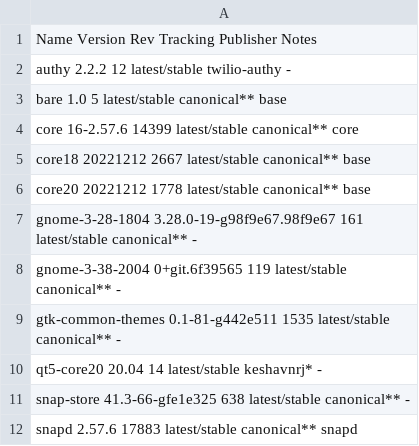
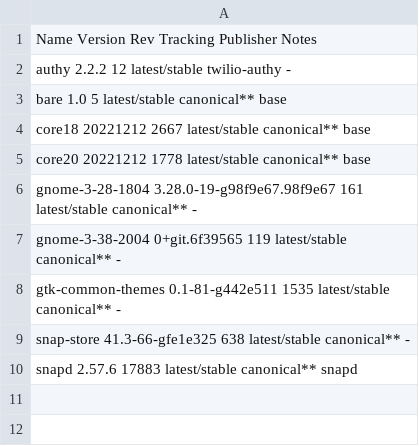
Before and after one commit to tribbloid/ubuntu-quick-setup, a CSV file: packages/snap.csv, drawn as a sheet.

```diff
--- a/packages/snap.csv
+++ b/packages/snap.csv
@@ -3,3 +3,2 @@ authy              2.2.2                       12     latest/stable  twilio-auth
 bare               1.0                         5      latest/stable  canonical**   base
-core               16-2.57.6                   14399  latest/stable  canonical**   core
 core18             20221212                    2667   latest/stable  canonical**   base
@@ -9,3 +8,2 @@ gnome-3-38-2004    0+git.6f39565               119    latest/stable  canonical**
 gtk-common-themes  0.1-81-g442e511             1535   latest/stable  canonical**   -
-qt5-core20         20.04                       14     latest/stable  keshavnrj*    -
 snap-store         41.3-66-gfe1e325            638    latest/stable  canonical**   -
```
Also changed, not shown: packages/flatpak.csv, 2 other files.
